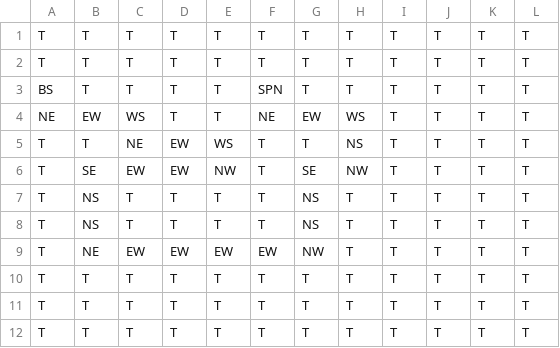
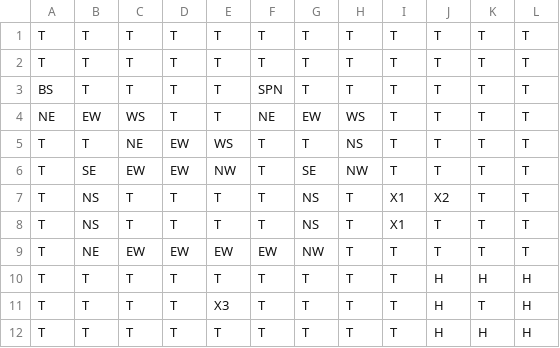
Before and after one commit to CompassMentis/towers_of_strength, a CSV file: levels/level01.csv, drawn as a sheet.

```diff
--- a/levels/level01.csv
+++ b/levels/level01.csv
@@ -6,7 +6,7 @@ T,T,NE,EW,WS,T,T,NS,T,T,T,T
 T,SE,EW,EW,NW,T,SE,NW,T,T,T,T
-T,NS,T,T,T,T,NS,T,T,T,T,T
-T,NS,T,T,T,T,NS,T,T,T,T,T
+T,NS,T,T,T,T,NS,T,X1,X2,T,T
+T,NS,T,T,T,T,NS,T,X1,T,T,T
 T,NE,EW,EW,EW,EW,NW,T,T,T,T,T
-T,T,T,T,T,T,T,T,T,T,T,T
-T,T,T,T,T,T,T,T,T,T,T,T
-T,T,T,T,T,T,T,T,T,T,T,T
+T,T,T,T,T,T,T,T,T,H,H,H
+T,T,T,T,X3,T,T,T,T,H,T,H
+T,T,T,T,T,T,T,T,T,H,H,H
```
Also changed, not shown: 22 other files.
